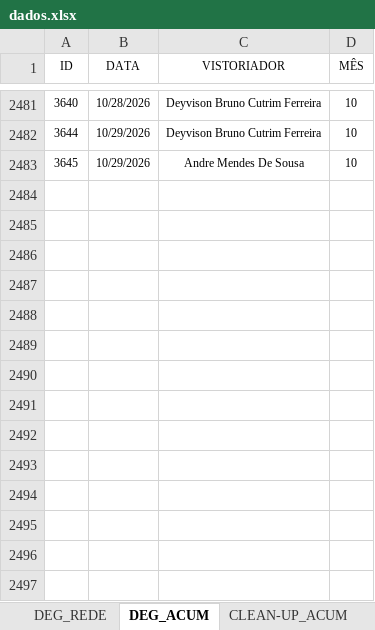
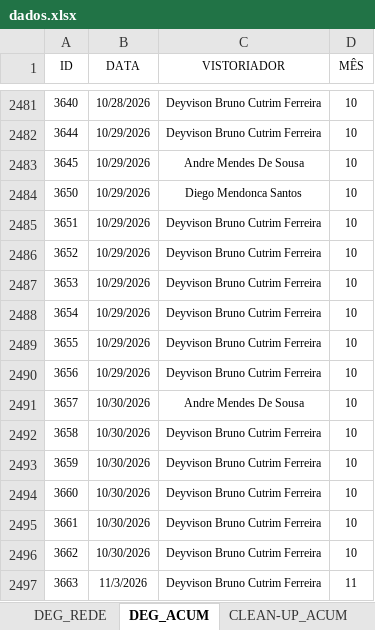
Before and after one commit to SestremPalopoli/produtividade-gestores, an Excel workbook: dados.xlsx, sheet DEG_ACUM, drawn as a sheet; only a part is shown, gaps mark what is left out; values as stored, in another font and other column widths than the file's, no borders; table styles not drawn; the diff names each change by its address in the sheet, - before the commit and + after, or states it on an @@ line.

```diff
--- a/dados.xlsx (sheet DEG_ACUM)
+++ b/dados.xlsx (sheet DEG_ACUM)
+row 2484: 3650 | 10/29/2026 | Diego Mendonca Santos | 10
+row 2485: 3651 | 10/29/2026 | Deyvison Bruno Cutrim Ferreira | 10
+row 2486: 3652 | 10/29/2026 | Deyvison Bruno Cutrim Ferreira | 10
+row 2487: 3653 | 10/29/2026 | Deyvison Bruno Cutrim Ferreira | 10
+row 2488: 3654 | 10/29/2026 | Deyvison Bruno Cutrim Ferreira | 10
+row 2489: 3655 | 10/29/2026 | Deyvison Bruno Cutrim Ferreira | 10
+row 2490: 3656 | 10/29/2026 | Deyvison Bruno Cutrim Ferreira | 10
+row 2491: 3657 | 10/30/2026 | Andre Mendes De Sousa | 10
+row 2492: 3658 | 10/30/2026 | Deyvison Bruno Cutrim Ferreira | 10
+row 2493: 3659 | 10/30/2026 | Deyvison Bruno Cutrim Ferreira | 10
+row 2494: 3660 | 10/30/2026 | Deyvison Bruno Cutrim Ferreira | 10
+row 2495: 3661 | 10/30/2026 | Deyvison Bruno Cutrim Ferreira | 10
+row 2496: 3662 | 10/30/2026 | Deyvison Bruno Cutrim Ferreira | 10
+row 2497: 3663 | 11/3/2026 | Deyvison Bruno Cutrim Ferreira | 11
```
Also changed, not shown: sheet SD_7, sheet RIT_ACUM, sheet CHECK_ACUM, sheet Acomp_Modernização, sheet SD_ACUM, sheet FMO_ACUM, 5 more sheets, formulas that keep their value, hidden cells.
